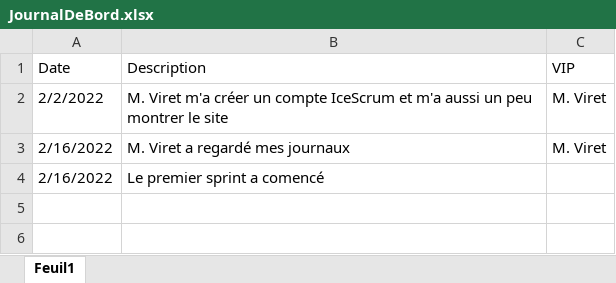
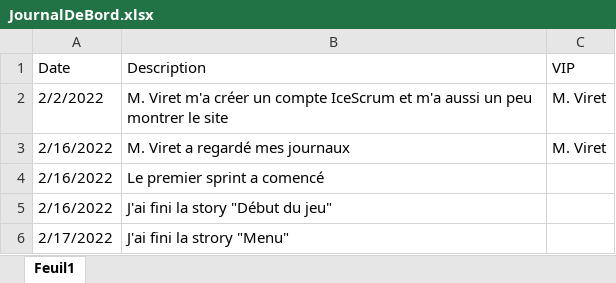
Before and after one commit to JoaoSantos129/BatailleNavale, an Excel workbook: Journaux/JournalDeBord.xlsx, sheet Feuil1, drawn as a sheet; values as stored, in another font and other column widths than the file's, no borders; conditional formats and table styles not drawn; the diff names each change by its address in the sheet, - before the commit and + after, or states it on an @@ line.

```diff
--- a/Journaux/JournalDeBord.xlsx (sheet Feuil1)
+++ b/Journaux/JournalDeBord.xlsx (sheet Feuil1)
+row 5: 2/16/2022 | J'ai fini la story "Début du jeu"
+row 6: 2/17/2022 | J'ai fini la strory "Menu"
```
Also changed, not shown: Journaux/JournalDeTravail.xlsx, 2 other files.
